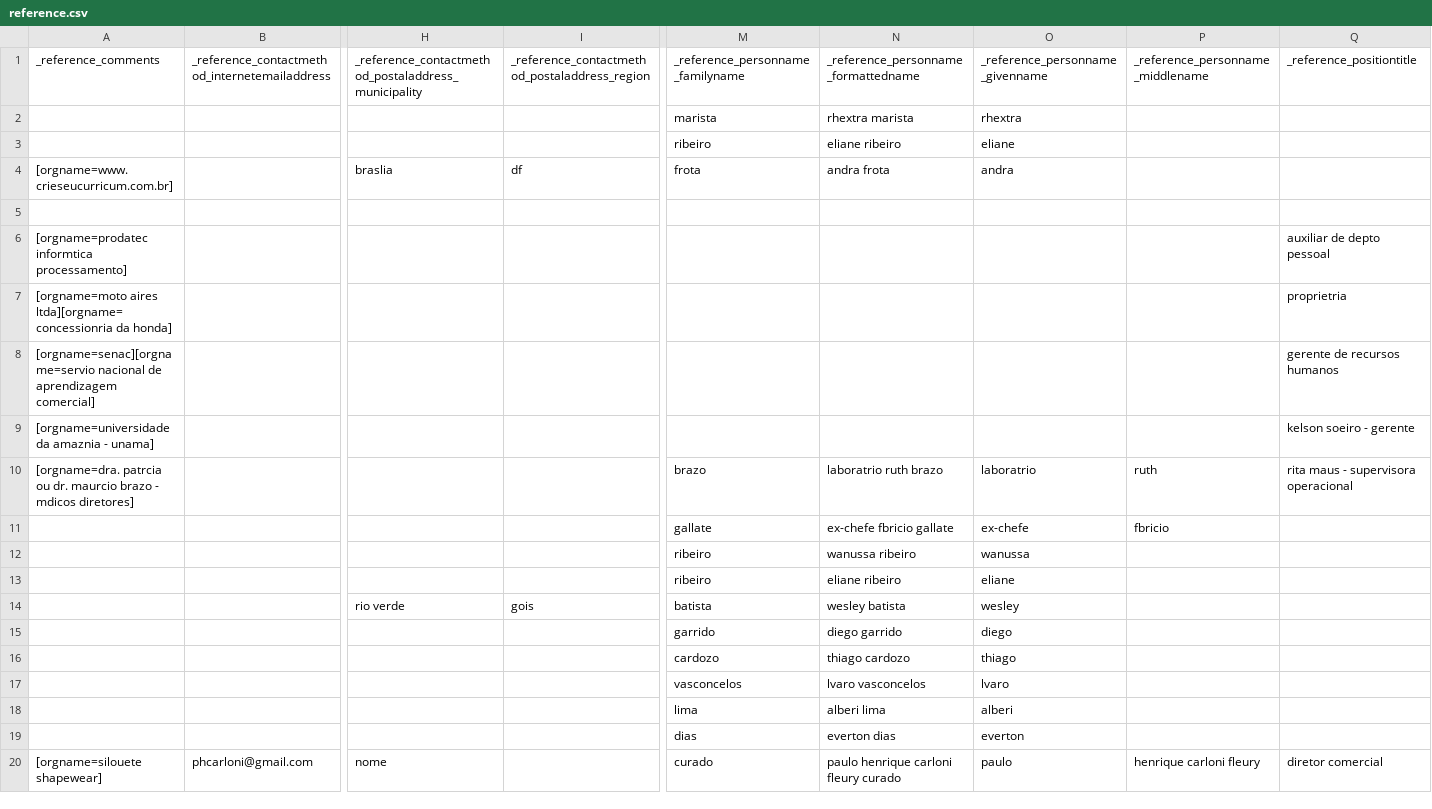
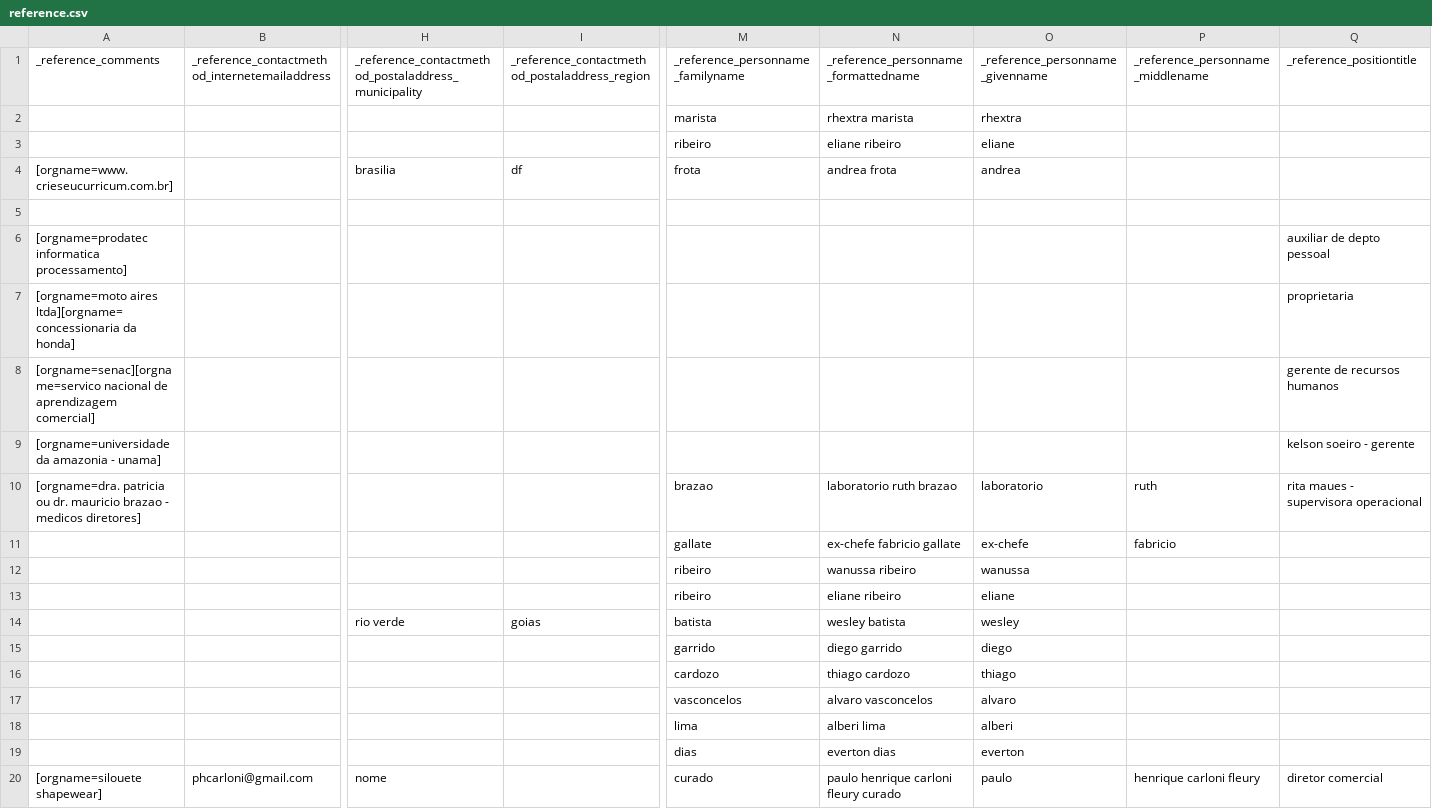
Before and after one commit to rnmourao/mudanca_emprego, a CSV file: data/novo/csv/reference.csv, drawn as a sheet; only a part is shown, gaps mark what is left out; the diff covers the shown part only; the diff names each change by its address in the sheet, - before the commit and + after, or states it on an @@ line.

```diff
--- a/data/novo/csv/reference.csv
+++ b/data/novo/csv/reference.csv
-H4: braslia
+H4: brasilia
-N4: andra frota
+N4: andrea frota
-O4: andra
+O4: andrea
-A6: [orgname=prodatec informtica processamento]
+A6: [orgname=prodatec informatica processamento]
-A7: [orgname=moto aires ltda][orgname=concessionria da honda]
+A7: [orgname=moto aires ltda][orgname=concessionaria da honda]
-Q7: proprietria
+Q7: proprietaria
-A8: [orgname=senac][orgname=servio nacional de…
+A8: [orgname=senac][orgname=servico nacional de…
-A9: [orgname=universidade da amaznia - unama]
+A9: [orgname=universidade da amazonia - unama]
-A10: [orgname=dra. patrcia ou dr. maurcio brazo - mdicos diretores]
+A10: [orgname=dra. patricia ou dr. mauricio brazao - medicos diretores]
-M10: brazo
+M10: brazao
-N10: laboratrio ruth brazo
+N10: laboratorio ruth brazao
-O10: laboratrio
+O10: laboratorio
-Q10: rita maus - supervisora operacional
+Q10: rita maues - supervisora operacional
-N11: ex-chefe fbricio gallate
+N11: ex-chefe fabricio gallate
-P11: fbricio
+P11: fabricio
-I14: gois
+I14: goias
-N17: lvaro vasconcelos
+N17: alvaro vasconcelos
-O17: lvaro
+O17: alvaro
```
Also changed, not shown: 32 edited cells elsewhere in this file, data/novo/csv/contactmethod.csv, data/novo/csv/language.csv, 4 other files.
